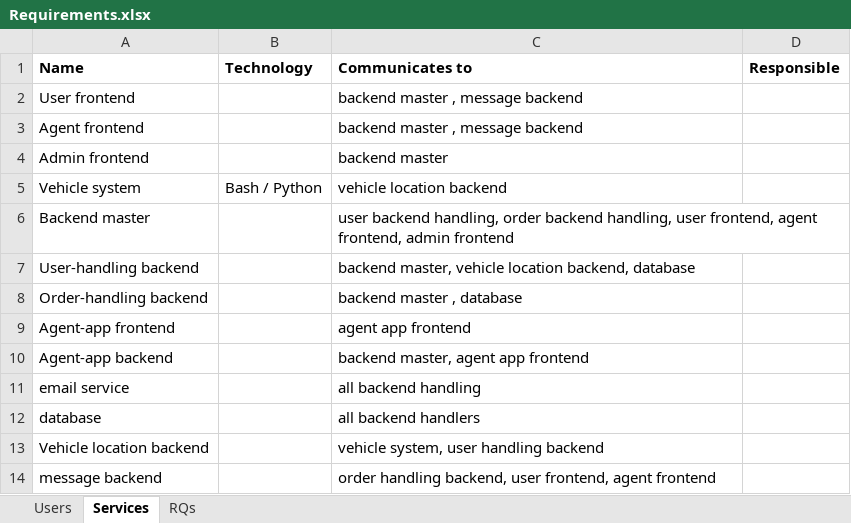
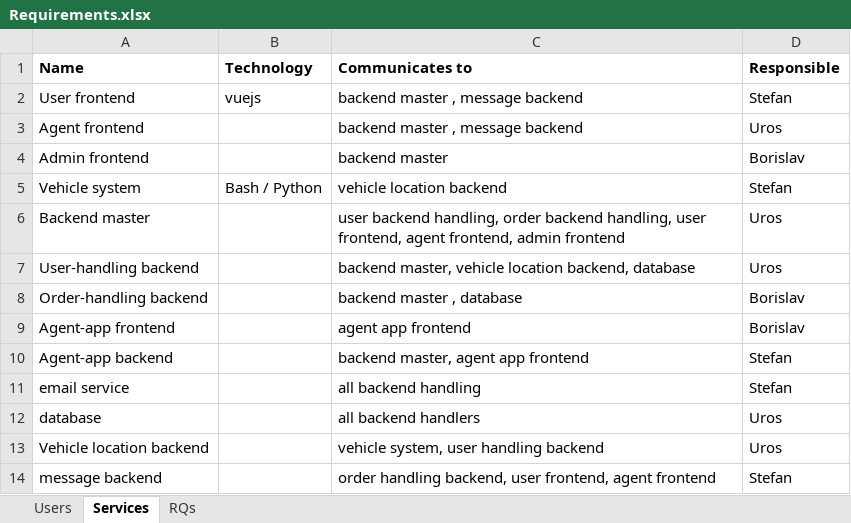
Before and after one commit to XML-boys/project, an Excel workbook: doc/Requirements.xlsx, sheet Services, drawn as a sheet; values as stored, in another font and other column widths than the file's, no borders; the diff names each change by its address in the sheet, - before the commit and + after, or states it on an @@ line.

```diff
--- a/doc/Requirements.xlsx (sheet Services)
+++ b/doc/Requirements.xlsx (sheet Services)
-B2 (Technology): (empty)
+B2 (Technology): vuejs
-D2 (Responsible): (empty)
+D2 (Responsible): Stefan
-D3 (Responsible): (empty)
+D3 (Responsible): Uros
-D4 (Responsible): (empty)
+D4 (Responsible): Borislav
-D5 (Responsible): (empty)
+D5 (Responsible): Stefan
-D6:D7 (Responsible): (empty)
+D6:D7 (Responsible): Uros
-D8:D9 (Responsible): (empty)
+D8:D9 (Responsible): Borislav
-D10:D11 (Responsible): (empty)
+D10:D11 (Responsible): Stefan
-D12:D13 (Responsible): (empty)
+D12:D13 (Responsible): Uros
-D14 (Responsible): (empty)
+D14 (Responsible): Stefan
```
Also changed, not shown: 1 other file.
